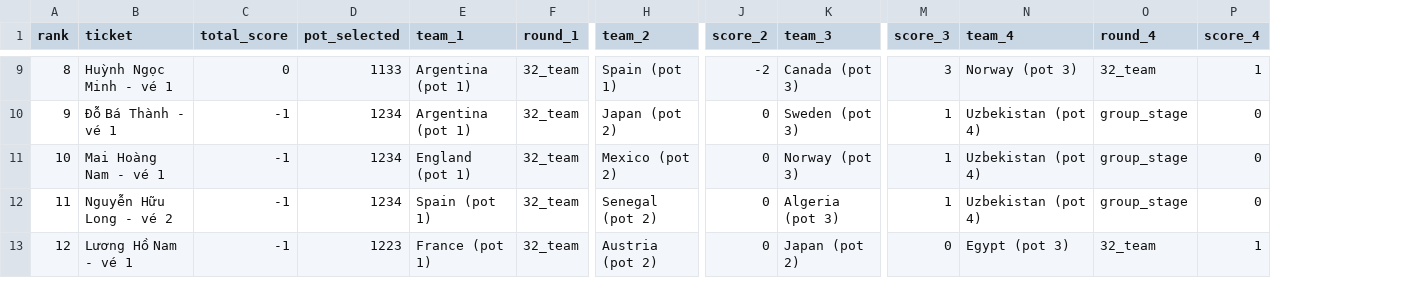
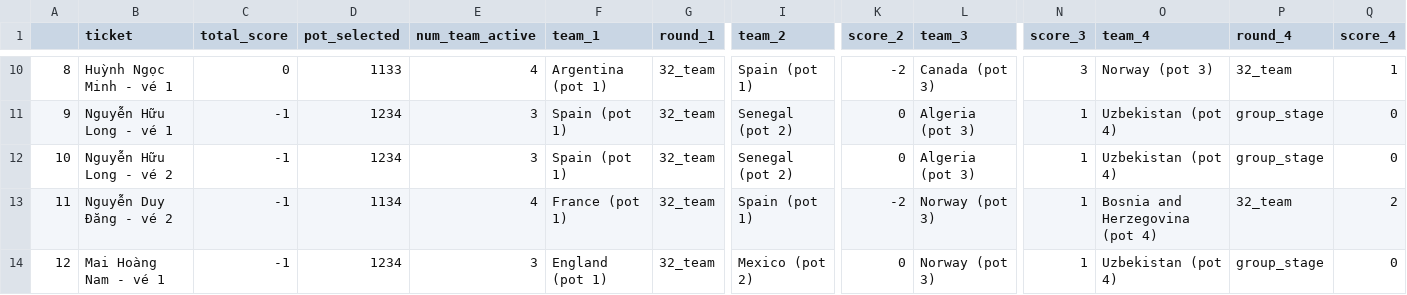
Before and after one commit to rayonjuly/wc2026_msb, a CSV file: standing.csv, drawn as a sheet; only a part is shown, gaps mark what is left out; addresses are those after the commit; the diff covers the shown part only; the diff names each change by its address in the sheet, - before the commit and + after, or states it on an @@ line.

```diff
--- a/standing.csv
+++ b/standing.csv
+column E (num_team_active), rows 10-14: 4 | 3 | 3 | 4 | 3
-A1: rank
+A1: (empty)
-B11 (ticket): Đỗ Bá Thành - vé 1
+B11 (ticket): Nguyễn Hữu Long - vé 1
-F11 (team_1): Argentina (pot 1)
+F11 (team_1): Spain (pot 1)
-I11 (team_2): Japan (pot 2)
+I11 (team_2): Senegal (pot 2)
-L11 (team_3): Sweden (pot 3)
+L11 (team_3): Algeria (pot 3)
-B12 (ticket): Mai Hoàng Nam - vé 1
+B12 (ticket): Nguyễn Hữu Long - vé 2
-F12 (team_1): England (pot 1)
+F12 (team_1): Spain (pot 1)
-I12 (team_2): Mexico (pot 2)
+I12 (team_2): Senegal (pot 2)
-L12 (team_3): Norway (pot 3)
+L12 (team_3): Algeria (pot 3)
-B13 (ticket): Nguyễn Hữu Long - vé 2
+B13 (ticket): Nguyễn Duy Đăng - vé 2
-D13 (pot_selected): 1234
+D13 (pot_selected): 1134
-F13 (team_1): Spain (pot 1)
+F13 (team_1): France (pot 1)
-I13 (team_2): Senegal (pot 2)
+I13 (team_2): Spain (pot 1)
-K13 (score_2): 0
+K13 (score_2): -2
-L13 (team_3): Algeria (pot 3)
+L13 (team_3): Norway (pot 3)
-O13 (team_4): Uzbekistan (pot 4)
+O13 (team_4): Bosnia and Herzegovina (pot 4)
-P13 (round_4): group_stage
+P13 (round_4): 32_team
-Q13 (score_4): 0
+Q13 (score_4): 2
-B14 (ticket): Lương Hồ Nam - vé 1
+B14 (ticket): Mai Hoàng Nam - vé 1
-D14 (pot_selected): 1223
+D14 (pot_selected): 1234
-F14 (team_1): France (pot 1)
+F14 (team_1): England (pot 1)
-I14 (team_2): Austria (pot 2)
+I14 (team_2): Mexico (pot 2)
-L14 (team_3): Japan (pot 2)
+L14 (team_3): Norway (pot 3)
-N14 (score_3): 0
+N14 (score_3): 1
-O14 (team_4): Egypt (pot 3)
+O14 (team_4): Uzbekistan (pot 4)
-P14 (round_4): 32_team
+P14 (round_4): group_stage
-Q14 (score_4): 1
+Q14 (score_4): 0
```
Also changed, not shown: 1 added row, 1 removed row and 109 edited cells elsewhere in this file.
